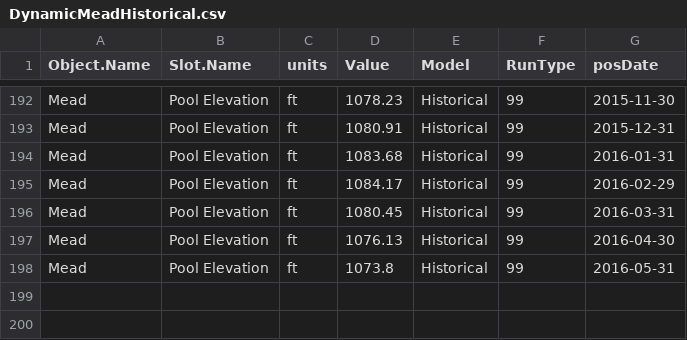
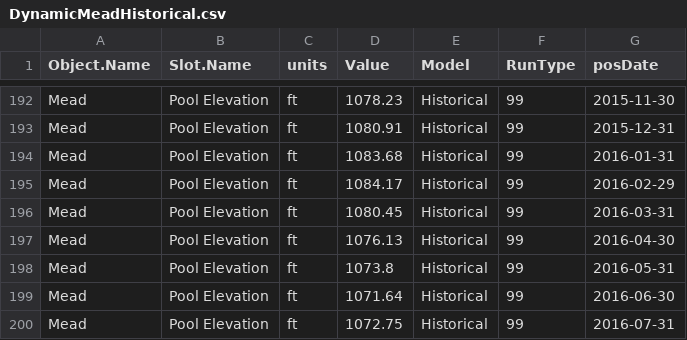
Before and after one commit to DOI-USGS/OWDI-Lower-Colorado-Drought-Vis, a CSV file: src_data/DynamicMeadHistorical.csv, drawn as a sheet; only a part is shown, gaps mark what is left out; the diff names each change by its address in the sheet, - before the commit and + after, or states it on an @@ line.

Commit message:
updates for monthly data

```diff
--- a/src_data/DynamicMeadHistorical.csv
+++ b/src_data/DynamicMeadHistorical.csv
+row 199: Mead | Pool Elevation | ft | 1071.64 | Historical | 99 | 2016-06-30
+row 200: Mead | Pool Elevation | ft | 1072.75 | Historical | 99 | 2016-07-31
```
Also changed, not shown: 4 other files.
